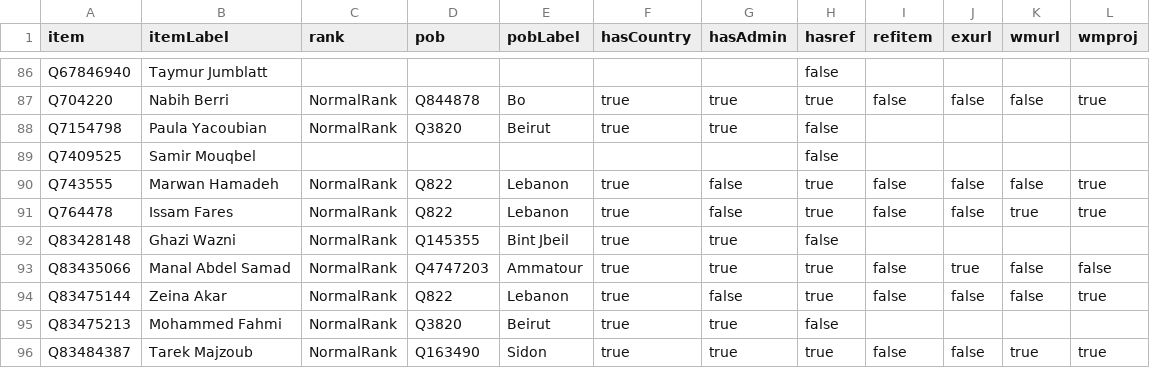
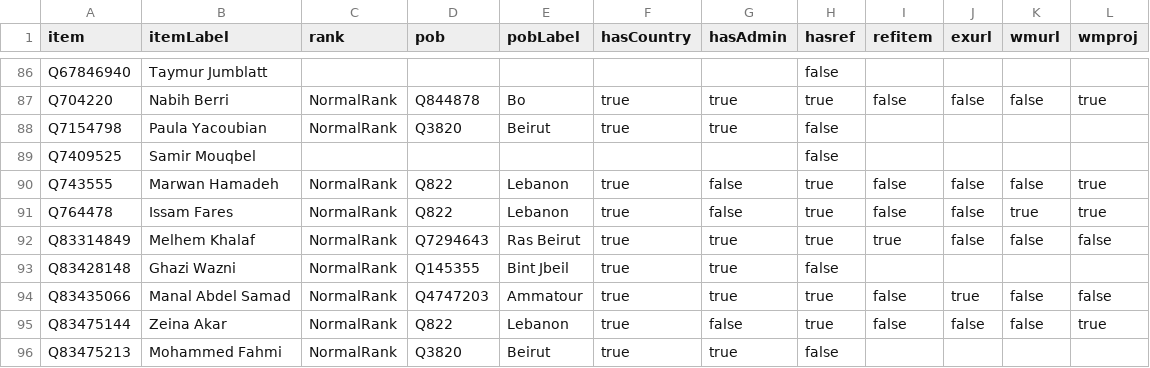
Before and after one commit to every-politician-scrapers/lebanon, a CSV file: badges/rawdata/pob.csv, drawn as a sheet; only a part is shown, gaps mark what is left out; the shorter side is filled out with more unchanged rows; the diff names each change by its address in the sheet, - before the commit and + after, or states it on an @@ line.

```diff
--- a/badges/rawdata/pob.csv
+++ b/badges/rawdata/pob.csv
+row 92: Q83314849 | Melhem Khalaf | NormalRank | Q7294643 | Ras Beirut | true | true | true | true | false | false | false
```
Also changed, not shown: badges/rawdata/gender.csv.
